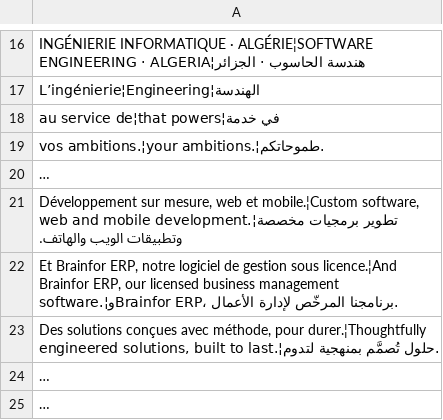
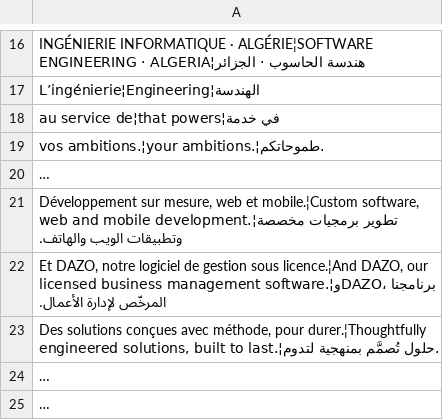
Before and after one commit to brahman1/brainfor, a TSV file: locales/static.tsv, drawn as a sheet; only a part is shown, gaps mark what is left out; long unchanged cells end in …; the diff names each change by its address in the sheet, - before the commit and + after, or states it on an @@ line.

Commit message:
Rename the ERP to DAZO with its product identity and multilingual metadata

```diff
--- a/locales/static.tsv
+++ b/locales/static.tsv
-A22: Et Brainfor ERP, notre logiciel de gestion sous licence.¦And Brainfor ERP, our licensed business management software.¦وBrainfor ERP، برنامجنا المرخّص…
+A22: Et DAZO, notre logiciel de gestion sous licence.¦And DAZO, our licensed business management software.¦وDAZO، برنامجنا المرخّص…
```
Also changed, not shown: 18 other files.
